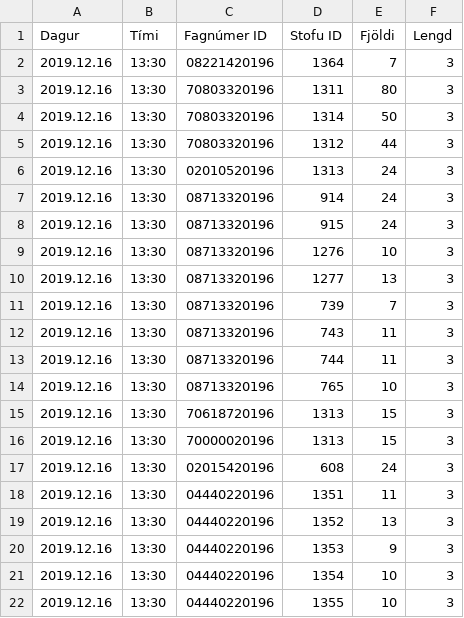
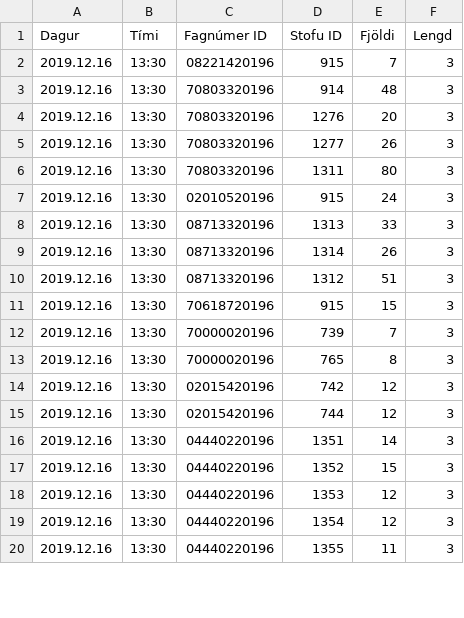
Before and after one commit to tprunarsson/Bessy-Rooms, a CSV file: import22.csv, drawn as a sheet; only a part is shown; the diff covers the shown part only.

Commit message:
generated on 2019-10-23 08:42:38

```diff
--- a/import22.csv
+++ b/import22.csv
@@ -1,22 +1,20 @@
 Dagur;Tími;Fagnúmer ID;Stofu ID;Fjöldi;Lengd
-2019.12.16;13:30;08221420196;1364;7;3
+2019.12.16;13:30;08221420196;915;7;3
+2019.12.16;13:30;70803320196;914;48;3
+2019.12.16;13:30;70803320196;1276;20;3
+2019.12.16;13:30;70803320196;1277;26;3
 2019.12.16;13:30;70803320196;1311;80;3
-2019.12.16;13:30;70803320196;1314;50;3
-2019.12.16;13:30;70803320196;1312;44;3
-2019.12.16;13:30;02010520196;1313;24;3
-2019.12.16;13:30;08713320196;914;24;3
-2019.12.16;13:30;08713320196;915;24;3
-2019.12.16;13:30;08713320196;1276;10;3
-2019.12.16;13:30;08713320196;1277;13;3
-2019.12.16;13:30;08713320196;739;7;3
-2019.12.16;13:30;08713320196;743;11;3
-2019.12.16;13:30;08713320196;744;11;3
-2019.12.16;13:30;08713320196;765;10;3
-2019.12.16;13:30;70618720196;1313;15;3
-2019.12.16;13:30;70000020196;1313;15;3
-2019.12.16;13:30;02015420196;608;24;3
-2019.12.16;13:30;04440220196;1351;11;3
-2019.12.16;13:30;04440220196;1352;13;3
-2019.12.16;13:30;04440220196;1353;9;3
-2019.12.16;13:30;04440220196;1354;10;3
-2019.12.16;13:30;04440220196;1355;10;3
+2019.12.16;13:30;02010520196;915;24;3
+2019.12.16;13:30;08713320196;1313;33;3
+2019.12.16;13:30;08713320196;1314;26;3
+2019.12.16;13:30;08713320196;1312;51;3
+2019.12.16;13:30;70618720196;915;15;3
+2019.12.16;13:30;70000020196;739;7;3
+2019.12.16;13:30;70000020196;765;8;3
+2019.12.16;13:30;02015420196;742;12;3
+2019.12.16;13:30;02015420196;744;12;3
+2019.12.16;13:30;04440220196;1351;14;3
+2019.12.16;13:30;04440220196;1352;15;3
+2019.12.16;13:30;04440220196;1353;12;3
+2019.12.16;13:30;04440220196;1354;12;3
+2019.12.16;13:30;04440220196;1355;11;3
```
Also changed, not shown: 2 added rows, 2 removed rows and 37 edited cells elsewhere in this file.
